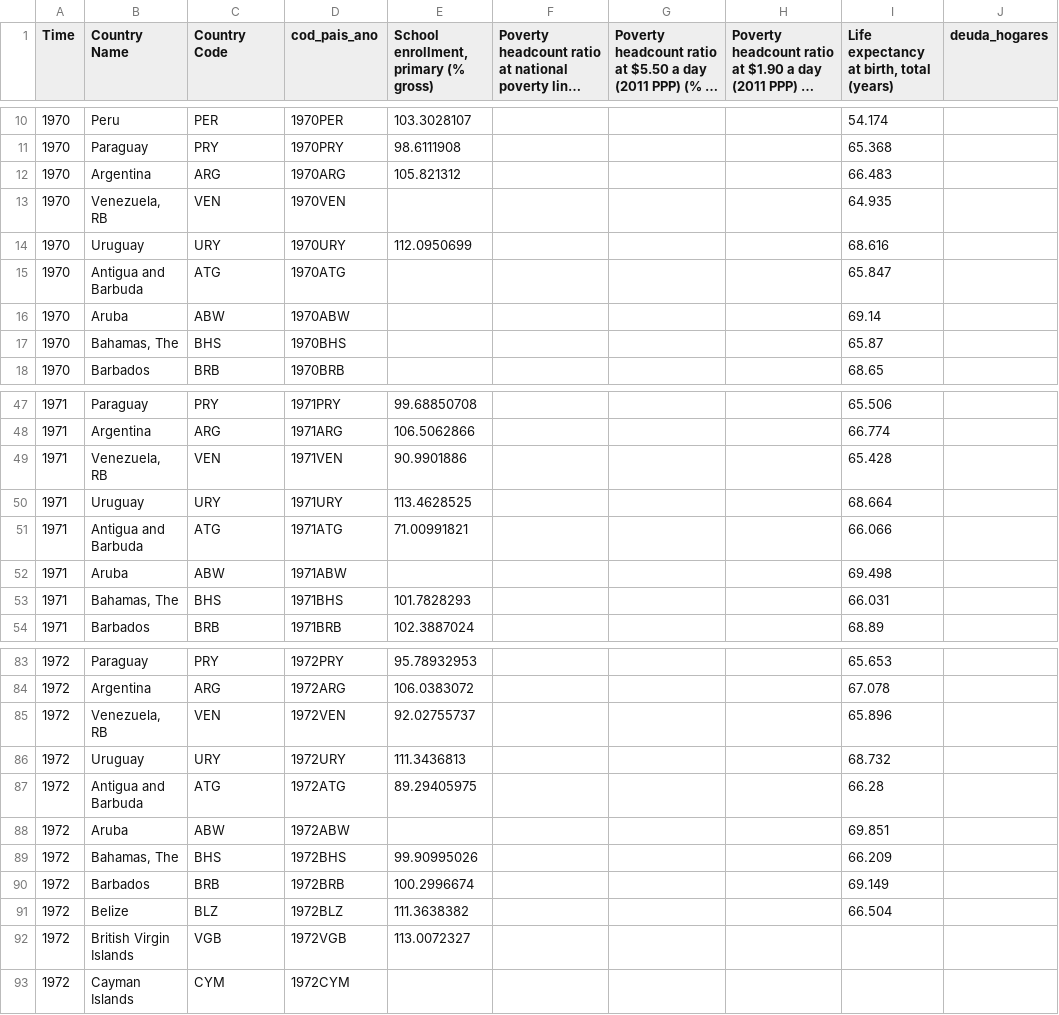
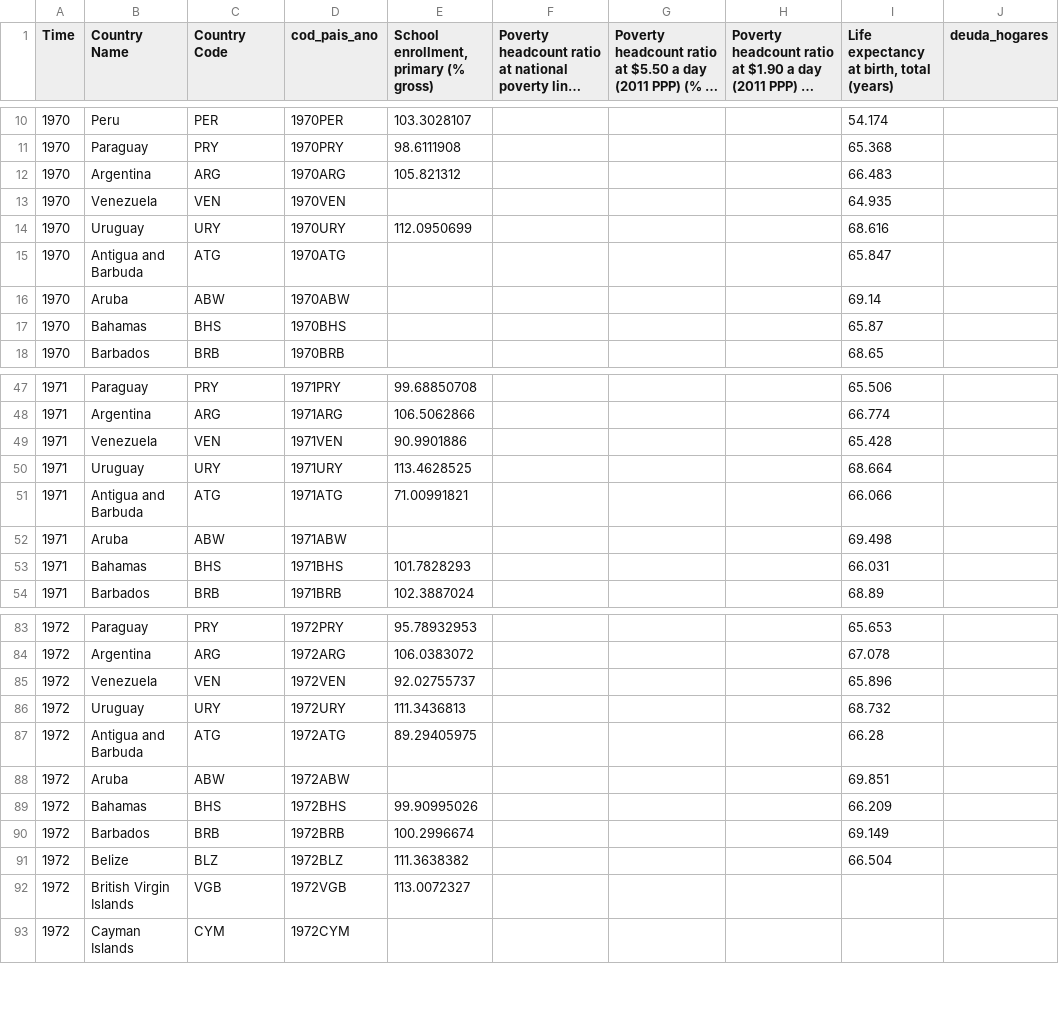
Before and after one commit to sientifiko/estallido_social, a CSV file: dataset.csv, drawn as a sheet; only a part is shown, gaps mark what is left out; long unchanged cells end in …; the diff covers the shown part only; the diff names each change by its address in the sheet, - before the commit and + after, or states it on an @@ line.

```diff
--- a/dataset.csv
+++ b/dataset.csv
-B13 (Country Name): Venezuela, RB
+B13 (Country Name): Venezuela
-B17 (Country Name): Bahamas, The
+B17 (Country Name): Bahamas
-B49 (Country Name): Venezuela, RB
+B49 (Country Name): Venezuela
-B53 (Country Name): Bahamas, The
+B53 (Country Name): Bahamas
-B85 (Country Name): Venezuela, RB
+B85 (Country Name): Venezuela
-B89 (Country Name): Bahamas, The
+B89 (Country Name): Bahamas
```
Also changed, not shown: 94 edited cells elsewhere in this file, 1 other file.
